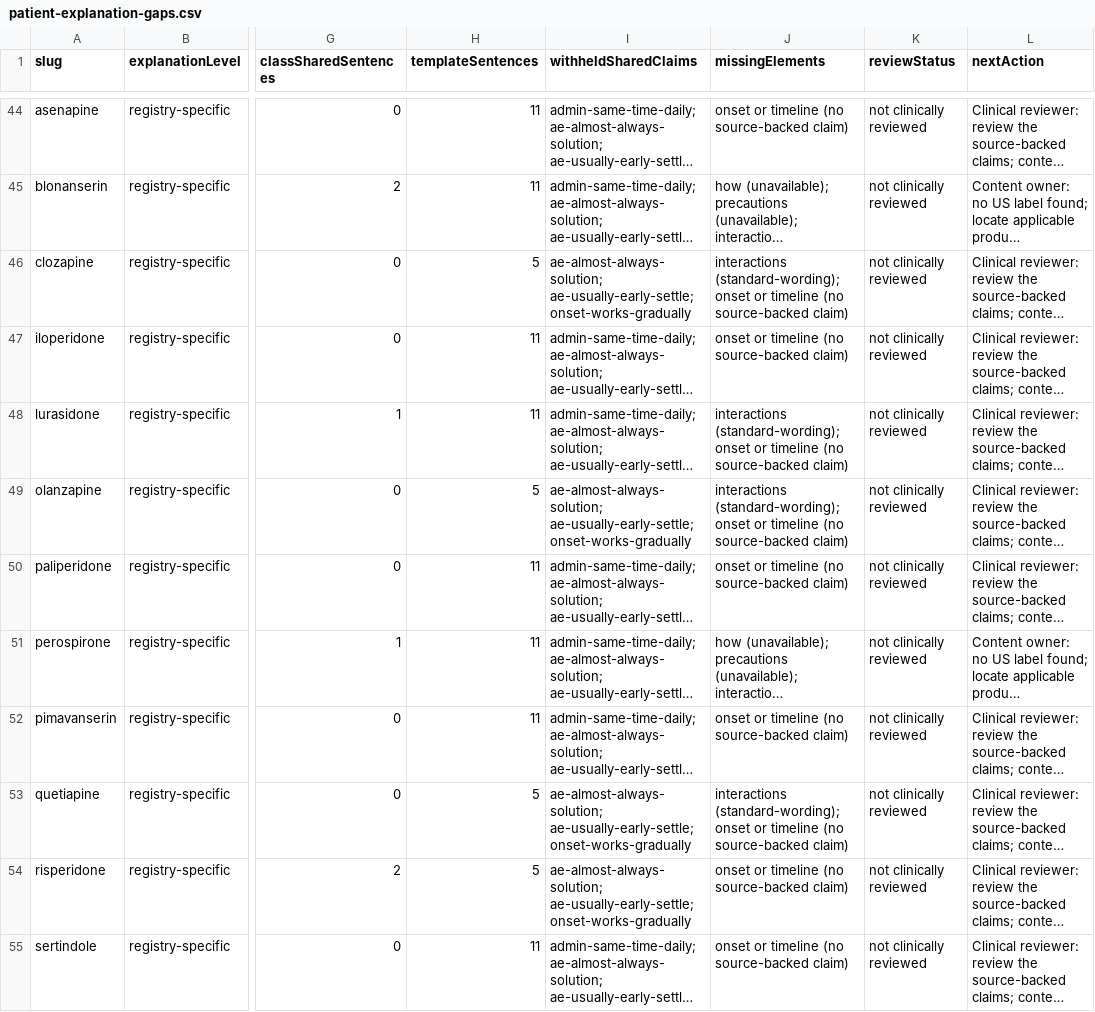
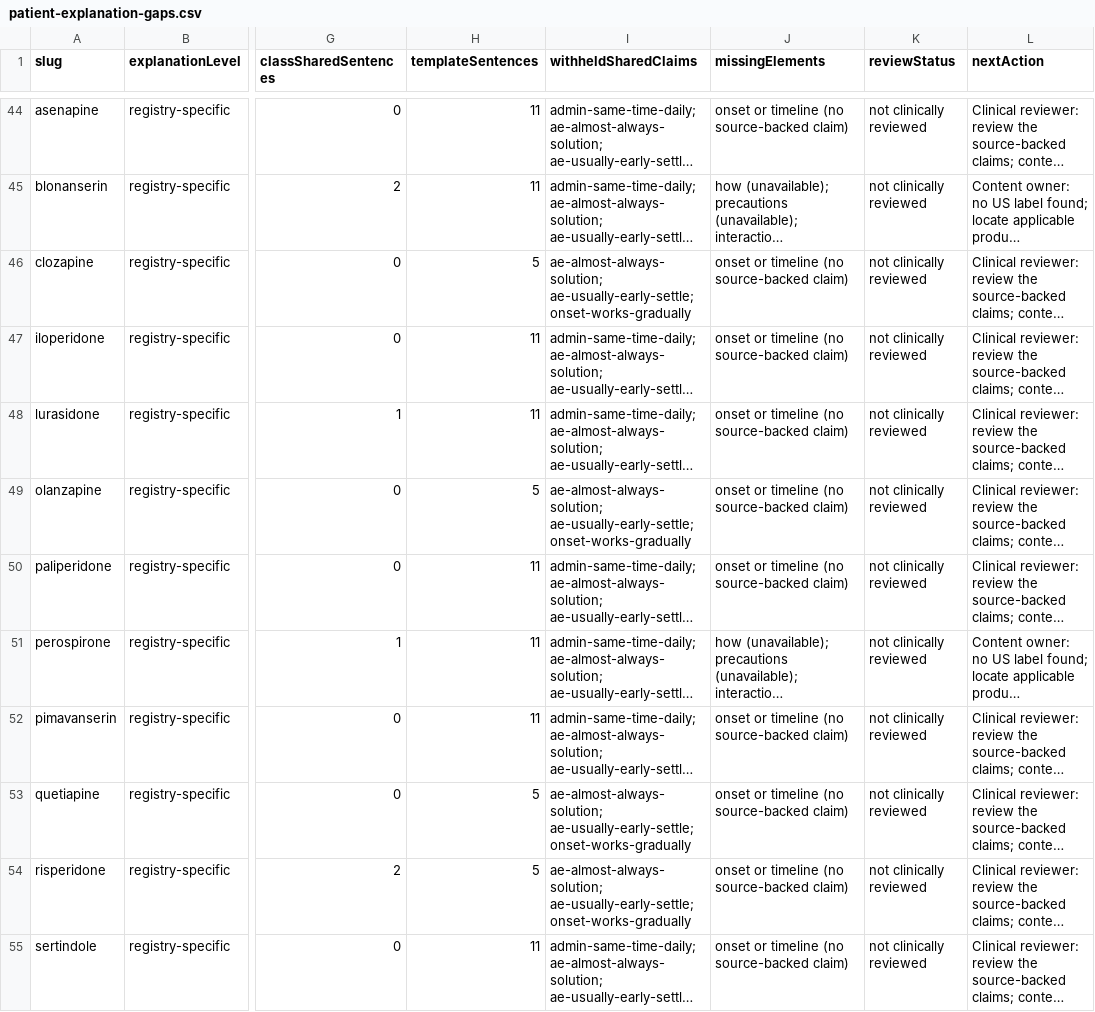
Before and after one commit to zammucanva/know-your-pill-2026, a CSV file: reports/medication-audit/four-mode/patient-explanation-gaps.csv, drawn as a sheet; only a part is shown, gaps mark what is left out; long unchanged cells end in …; the diff covers the shown part only; the diff names each change by its address in the sheet, - before the commit and + after, or states it on an @@ line.

```diff
--- a/reports/medication-audit/four-mode/patient-explanation-gaps.csv
+++ b/reports/medication-audit/four-mode/patient-explanation-gaps.csv
-J46 (missingElements): interactions (standard-wording); onset or…
+J46 (missingElements): onset or…
-J48:J49 (missingElements): interactions (standard-wording); onset or…
+J48:J49 (missingElements): onset or…
-J53 (missingElements): interactions (standard-wording); onset or…
+J53 (missingElements): onset or…
```
Also changed, not shown: 20 edited cells elsewhere in this file, reports/medication-audit/four-mode/india-first-dashboard.csv, 9 other files.
